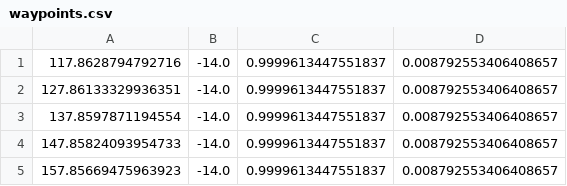
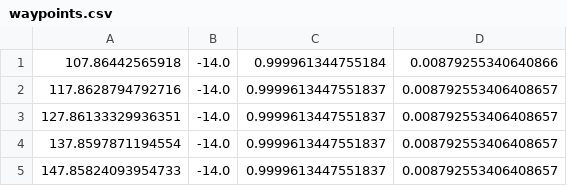
Before and after one commit to munzir/autonomous_tow_truck, a CSV file: src/waypoint_publisher/waypoint_publisher/waypoints.csv, drawn as a sheet; only a part is shown; the shorter side is filled out with more unchanged rows; the diff names each change by its address in the sheet, - before the commit and + after, or states it on an @@ line.

```diff
--- a/src/waypoint_publisher/waypoint_publisher/waypoints.csv
+++ b/src/waypoint_publisher/waypoint_publisher/waypoints.csv
+row 1: 107.86442565918 | -14.0 | 0.999961344755184 | 0.00879255340640866
```
Also changed, not shown: 1 other file.
